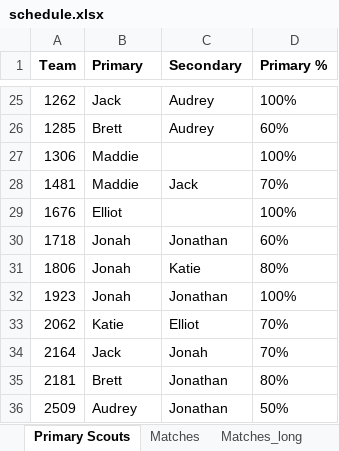
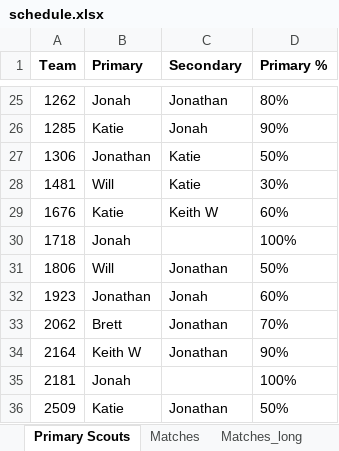
Before and after one commit to Mechanical-Advantage/ScoutAssignmentCode, an Excel workbook: schedule.xlsx, sheet Primary Scouts, drawn as a sheet; only a part is shown, gaps mark what is left out; values as stored, in another font and other column widths than the file's, no borders; the diff covers the shown part only; the diff names each change by its address in the sheet, - before the commit and + after, or states it on an @@ line.

Commit message:
Made day titles in scout schedules optional, recorded scout preferences for 2019 Granite State

```diff
--- a/schedule.xlsx (sheet Primary Scouts)
+++ b/schedule.xlsx (sheet Primary Scouts)
-B25 (Primary): Jack
+B25 (Primary): Jonah
-C25 (Secondary): Audrey
+C25 (Secondary): Jonathan
-D25 (Primary %): 100%
+D25 (Primary %): 80%
-B26 (Primary): Brett
+B26 (Primary): Katie
-C26 (Secondary): Audrey
+C26 (Secondary): Jonah
-D26 (Primary %): 60%
+D26 (Primary %): 90%
-B27 (Primary): Maddie
+B27 (Primary): Jonathan
-C27 (Secondary): (empty)
+C27 (Secondary): Katie
-D27 (Primary %): 100%
+D27 (Primary %): 50%
-B28 (Primary): Maddie
+B28 (Primary): Will
-C28 (Secondary): Jack
+C28 (Secondary): Katie
-D28 (Primary %): 70%
+D28 (Primary %): 30%
-B29 (Primary): Elliot
+B29 (Primary): Katie
-C29 (Secondary): (empty)
+C29 (Secondary): Keith W
-D29 (Primary %): 100%
+D29 (Primary %): 60%
-C30 (Secondary): Jonathan
+C30 (Secondary): (empty)
-D30 (Primary %): 60%
+D30 (Primary %): 100%
-B31 (Primary): Jonah
+B31 (Primary): Will
-C31 (Secondary): Katie
+C31 (Secondary): Jonathan
-D31 (Primary %): 80%
+D31 (Primary %): 50%
-B32 (Primary): Jonah
+B32 (Primary): Jonathan
-C32 (Secondary): Jonathan
+C32 (Secondary): Jonah
-D32 (Primary %): 100%
+D32 (Primary %): 60%
-B33 (Primary): Katie
+B33 (Primary): Brett
-C33 (Secondary): Elliot
+C33 (Secondary): Jonathan
-B34 (Primary): Jack
+B34 (Primary): Keith W
-C34 (Secondary): Jonah
+C34 (Secondary): Jonathan
-D34 (Primary %): 70%
+D34 (Primary %): 90%
-B35 (Primary): Brett
+B35 (Primary): Jonah
-C35 (Secondary): Jonathan
+C35 (Secondary): (empty)
-D35 (Primary %): 80%
+D35 (Primary %): 100%
-B36 (Primary): Audrey
+B36 (Primary): Katie
```
Also changed, not shown: 148 edited cells elsewhere in this sheet, sheet Matches, sheet Schedule (Katie), sheet Schedule (Brett), sheet Schedule (Jonathan), sheet Schedule (Jonah), sheet Schedule (Will), other sheet tabs, 4 other files.
